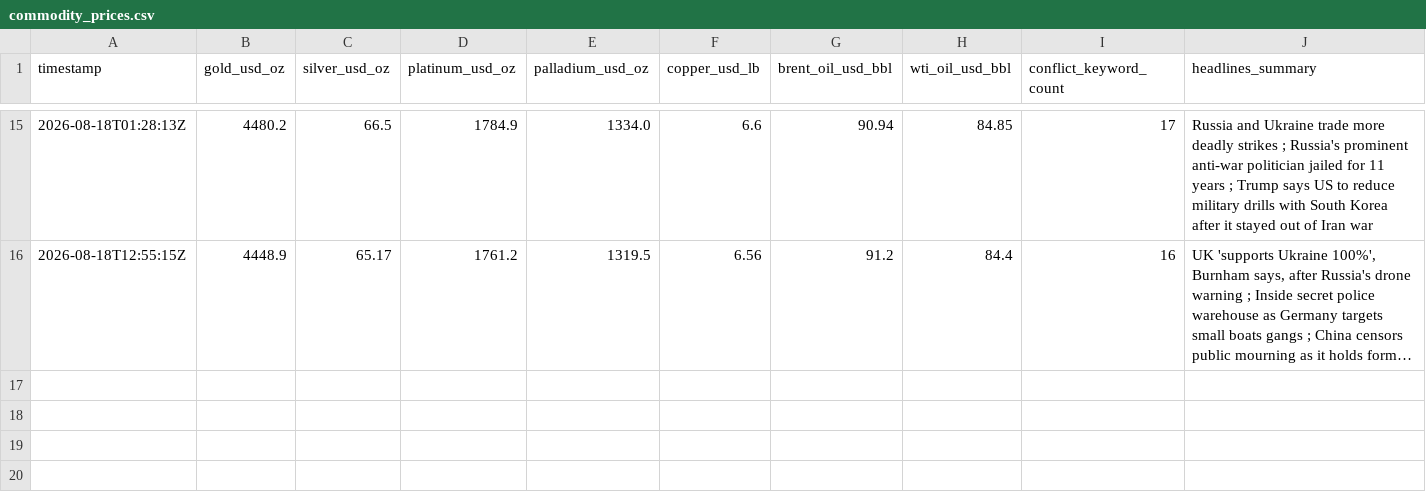
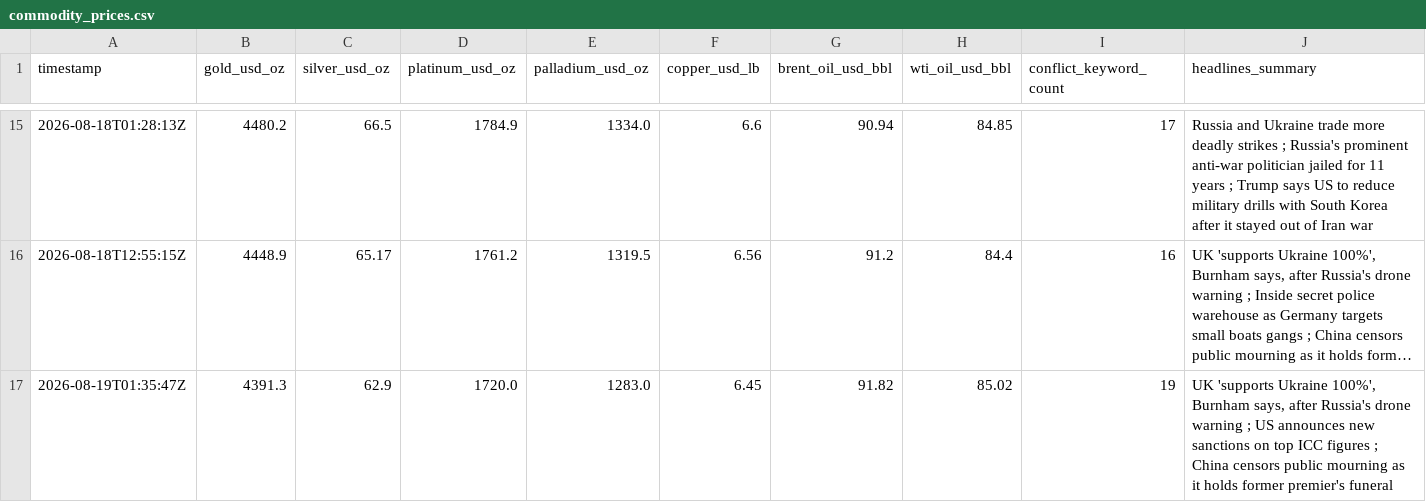
Before and after one commit to vulevu228/MacroConflictTracker, a CSV file: commodity_prices.csv, drawn as a sheet; only a part is shown, gaps mark what is left out; long unchanged cells end in …; the diff names each change by its address in the sheet, - before the commit and + after, or states it on an @@ line.

```diff
--- a/commodity_prices.csv
+++ b/commodity_prices.csv
+row 17: 2026-08-19T01:35:47Z | 4391.3 | 62.9 | 1720.0 | 1283.0 | 6.45 | 91.82 | 85.02 | 19 | UK 'supports Ukraine 100%', Burnham says, after Russia's drone warning ; US announces new sanctions on top ICC figures ; China censors public mourning as it holds former premier's funeral
```
Also changed, not shown: 1 other file.
